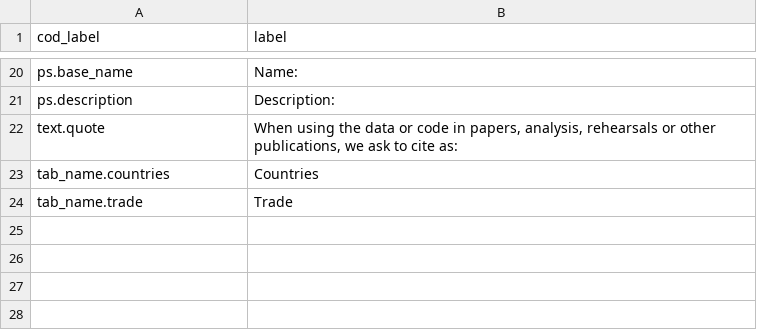
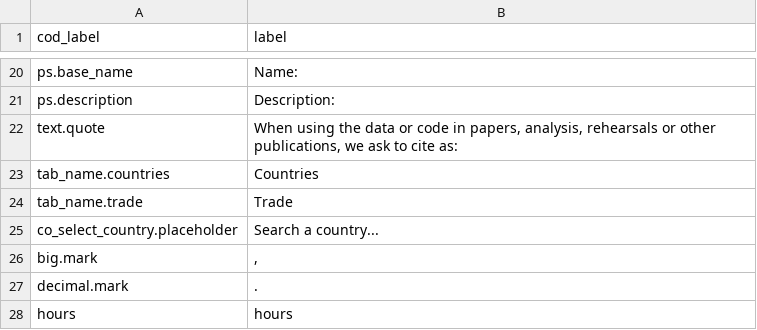
Before and after one commit to rodrigofranklin/wlvpanel, a CSV file: data/config/label_en.csv, drawn as a sheet; only a part is shown, gaps mark what is left out.

```diff
--- a/data/config/label_en.csv
+++ b/data/config/label_en.csv
@@ -24 +24,5 @@ tab_name.countries;Countries
 tab_name.trade;Trade
+co_select_country.placeholder;Search a country...
+big.mark;,
+decimal.mark;.
+hours;hours
```
Also changed, not shown: data/config/label_pt-br.csv, 7 other files.
